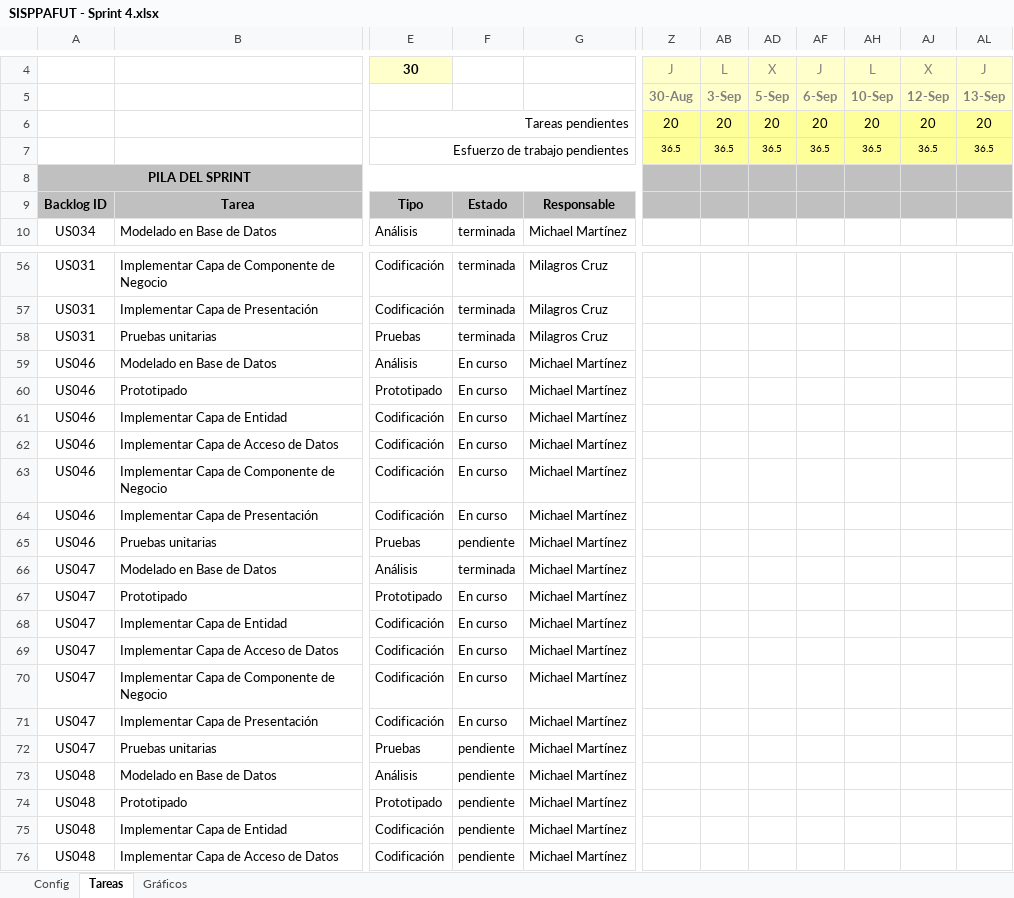
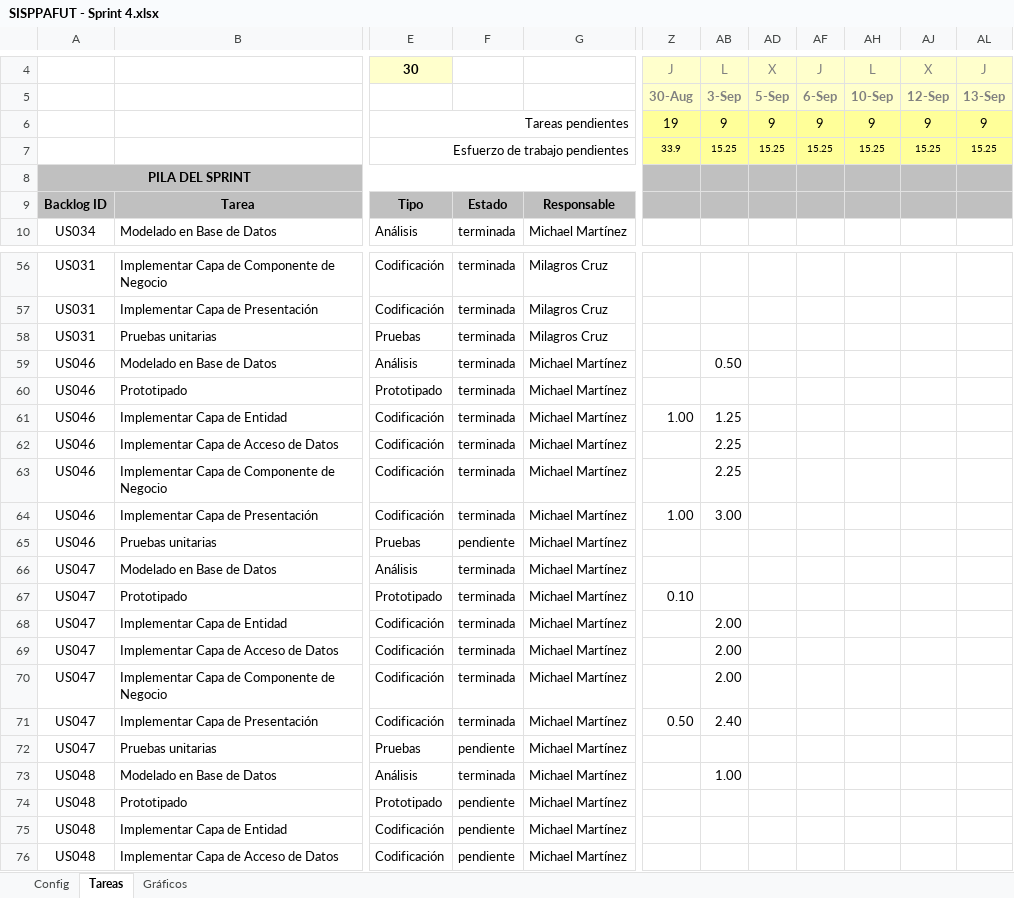
Before and after one commit to michaelrmartinezm/sisppafut, an Excel workbook: Documentos/SISPPAFUT - Sprint 4.xlsx, sheet Tareas, drawn as a sheet; only a part is shown, gaps mark what is left out; values as stored, in another font and other column widths than the file's, no borders; conditional formats not drawn; the diff names each change by its address in the sheet, - before the commit and + after, or states it on an @@ line.

Commit message:
Se ha actualizado el avance de las tareas y el cronograma del proyecto con dichos avances.

```diff
--- a/Documentos/SISPPAFUT - Sprint 4.xlsx (sheet Tareas)
+++ b/Documentos/SISPPAFUT - Sprint 4.xlsx (sheet Tareas)
-Z6: 20
+Z6: 19
-AB6: 20
+AB6: 9
-AD6: 20
+AD6: 9
-AF6: 20
+AF6: 9
-AH6: 20
+AH6: 9
-AJ6: 20
+AJ6: 9
-AL6: 20
+AL6: 9
-Z7: 36.5
+Z7: 33.9
-AB7: 36.5
+AB7: 15.25
-AD7: 36.5
+AD7: 15.25
-AF7: 36.5
+AF7: 15.25
-AH7: 36.5
+AH7: 15.25
-AJ7: 36.5
+AJ7: 15.25
-AL7: 36.5
+AL7: 15.25
-F59:F64: En curso
+F59:F64: terminada
-AB59: (empty)
+AB59: 0.50
-Z61: (empty)
+Z61: 1.00
-AB61: (empty)
+AB61: 1.25
-AB62:AB63: (empty)
+AB62:AB63: 2.25
-Z64: (empty)
+Z64: 1.00
-AB64: (empty)
+AB64: 3.00
-F67:F71: En curso
+F67:F71: terminada
-Z67: (empty)
+Z67: 0.10
-AB68:AB70: (empty)
+AB68:AB70: 2.00
-Z71: (empty)
+Z71: 0.50
-AB71: (empty)
+AB71: 2.40
-F73: pendiente
+F73: terminada
-AB73: (empty)
+AB73: 1.00
```
Also changed, not shown: sheet Gráficos, hidden cells, charts or pictures, 1 other file.
